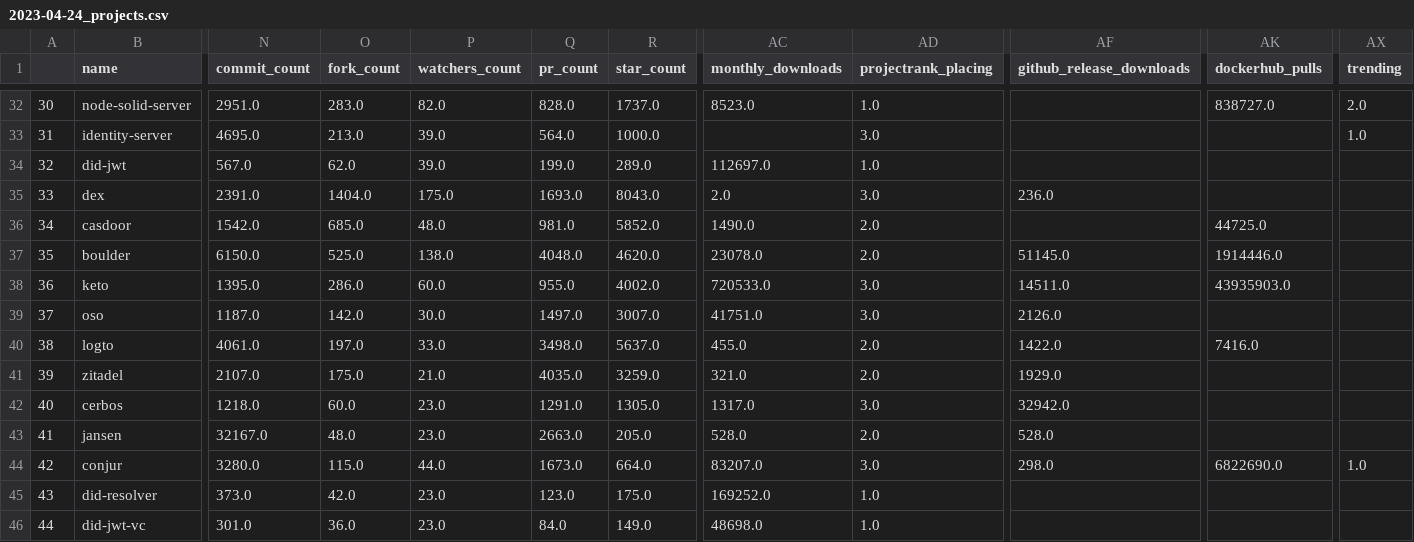
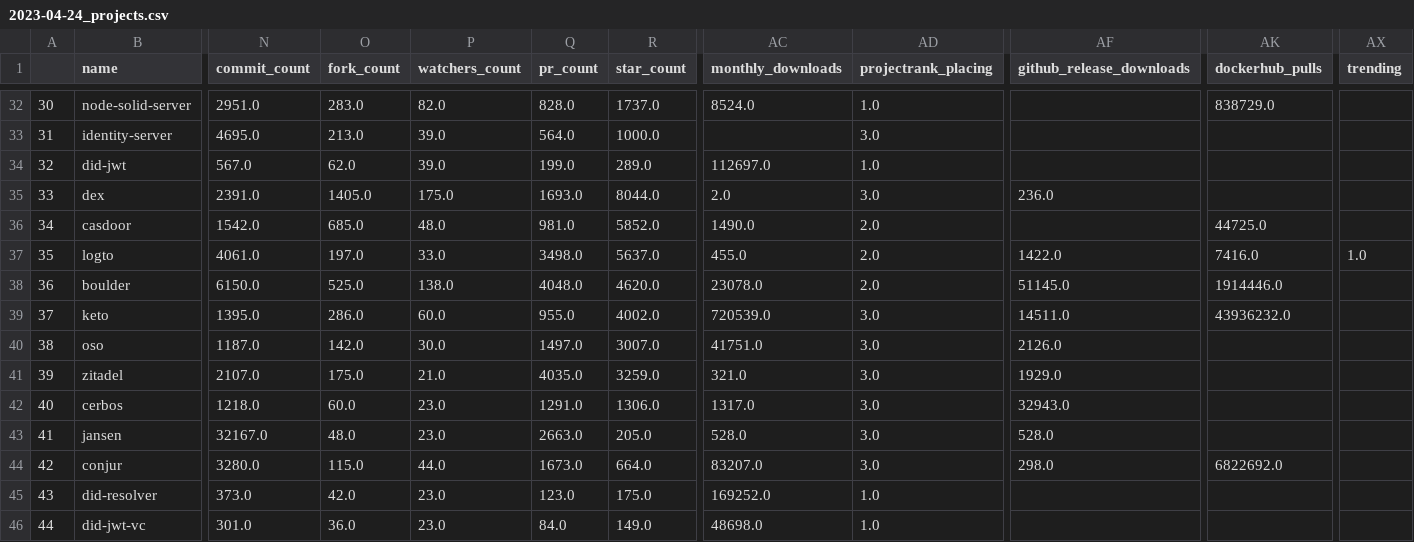
Before and after one commit to jruizaranguren/best-of-digital-identity, a CSV file: history/2023-04-24_projects.csv, drawn as a sheet; only a part is shown, gaps mark what is left out; removed rows and columns are numbered as before the commit, all else as after; rows hold the shown columns only; the diff covers the shown part only; the diff names each change by its address in the sheet, - before the commit and + after, or states it on an @@ line.

```diff
--- a/history/2023-04-24_projects.csv
+++ b/history/2023-04-24_projects.csv
-AC32 (monthly_downloads): 8523.0
+AC32 (monthly_downloads): 8524.0
-AK32 (dockerhub_pulls): 838727.0
+AK32 (dockerhub_pulls): 838729.0
-AX32 (trending): 2.0
+AX32 (trending): (empty)
-AX33 (trending): 1.0
+AX33 (trending): (empty)
-O35 (fork_count): 1404.0
+O35 (fork_count): 1405.0
-R35 (star_count): 8043.0
+R35 (star_count): 8044.0
+row 37: 35 | logto | 4061.0 | 197.0 | 33.0 | 3498.0 | 5637.0 | 455.0 | 2.0 | 1422.0 | 7416.0 | 1.0
-A38: 35
+A38: 36
-A39: 36
+A39: 37
-AC39 (monthly_downloads): 720533.0
+AC39 (monthly_downloads): 720539.0
-AK39 (dockerhub_pulls): 43935903.0
+AK39 (dockerhub_pulls): 43936232.0
-A40: 37
+A40: 38
-row 40: 38 | logto | 4061.0 | 197.0 | 33.0 | 3498.0 | 5637.0 | 455.0 | 2.0 | 1422.0 | 7416.0
-AD41 (projectrank_placing): 2.0
+AD41 (projectrank_placing): 3.0
-R42 (star_count): 1305.0
+R42 (star_count): 1306.0
-AF42 (github_release_downloads): 32942.0
+AF42 (github_release_downloads): 32943.0
-AD43 (projectrank_placing): 2.0
+AD43 (projectrank_placing): 3.0
-AK44 (dockerhub_pulls): 6822690.0
+AK44 (dockerhub_pulls): 6822692.0
-AX44 (trending): 1.0
+AX44 (trending): (empty)
```
Also changed, not shown: 1 added row, 1 removed row and 41 edited cells elsewhere in this file, 3 other files.
